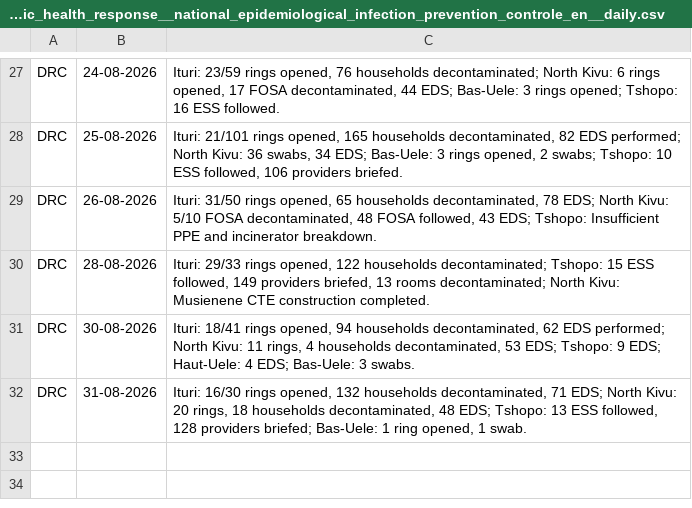
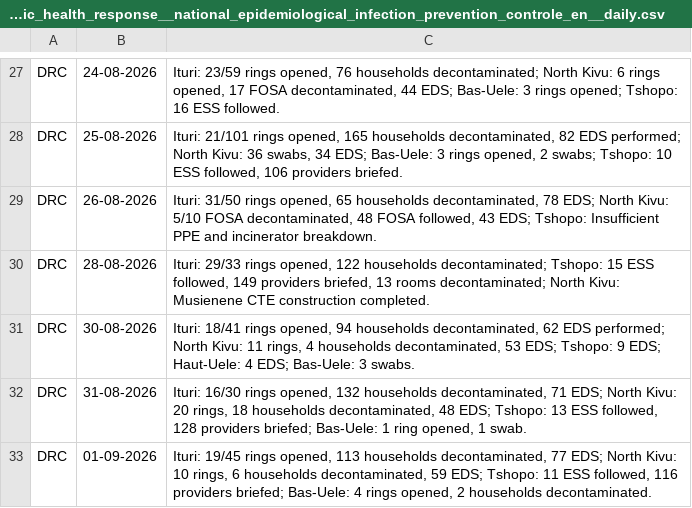
Before and after one commit to INRB-UMIE/BDBV2026-Data, a CSV file: data/public_health_response/processed/public_health_response__national_epidemiological_infection_prevention_controle_en__daily.csv, drawn as a sheet; only a part is shown, gaps mark what is left out; the diff names each change by its address in the sheet, - before the commit and + after, or states it on an @@ line.

```diff
--- a/data/public_health_response/processed/public_health_response__national_epidemiological_infection_prevention_controle_en__daily.csv
+++ b/data/public_health_response/processed/public_health_response__national_epidemiological_infection_prevention_controle_en__daily.csv
+row 33: DRC | 01-09-2026 | Ituri: 19/45 rings opened, 113 households decontaminated, 77 EDS; North Kivu: 10 rings, 6 households decontaminated, 59 EDS; Tshopo: 11 ESS followed, 116 providers briefed; Bas-Uele: 4 rings opened, 2 households decontaminated.
```
Also changed, not shown: data/public_health_response/processed/public_health_response__national_epidemiological_infection_prevention_controle_fr__daily.csv, data/public_health_response/processed/public_health_response__national_epidemiological_laboratory_fr__daily.csv, 23 other files.
